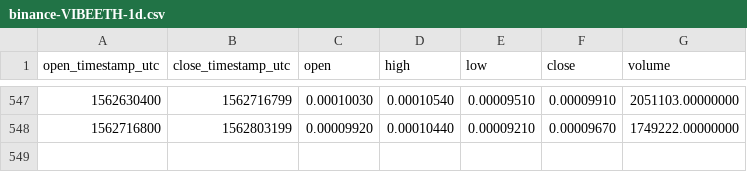
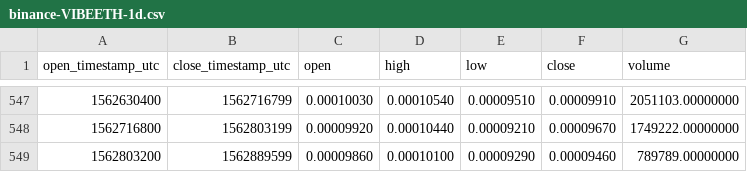
Before and after one commit to cryptobigbro/binance-VIBEETH, a CSV file: binance-VIBEETH-1d.csv, drawn as a sheet; only a part is shown, gaps mark what is left out; the diff names each change by its address in the sheet, - before the commit and + after, or states it on an @@ line.

Commit message:
Update OHLCV data.

```diff
--- a/binance-VIBEETH-1d.csv
+++ b/binance-VIBEETH-1d.csv
+row 549: 1562803200 | 1562889599 | 0.00009860 | 0.00010100 | 0.00009290 | 0.00009460 | 789789.00000000
```
Also changed, not shown: 1 other file.
